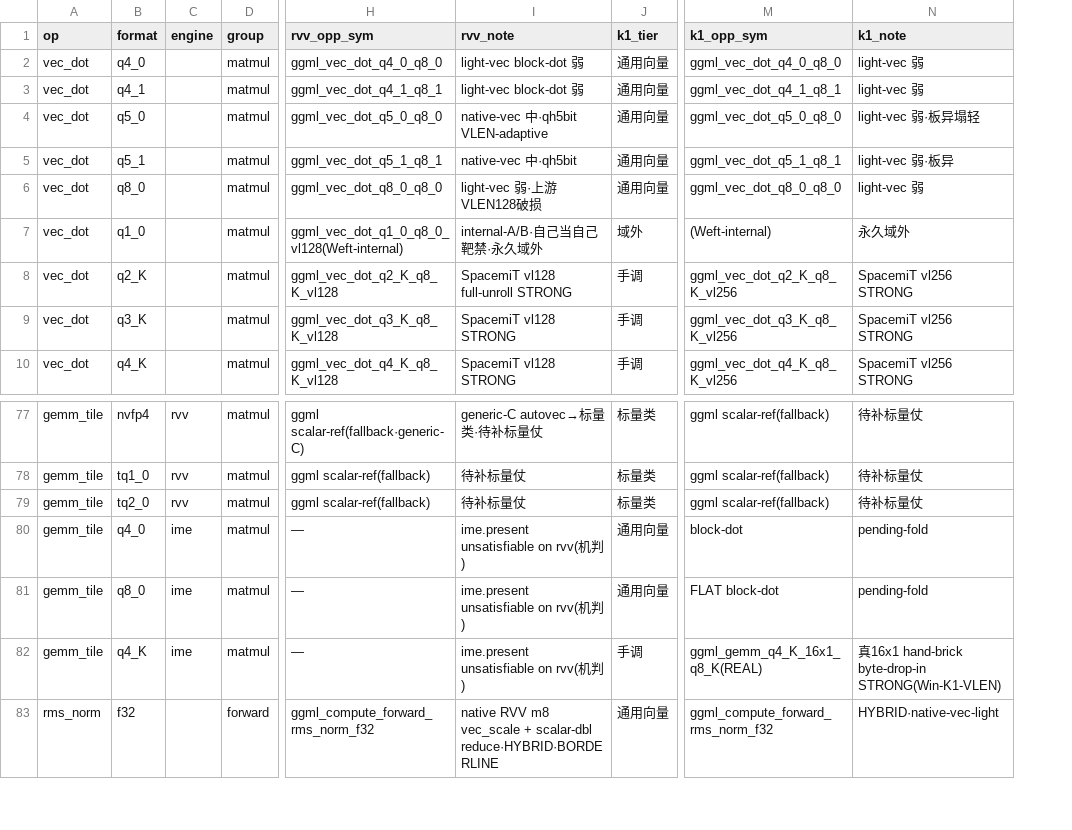
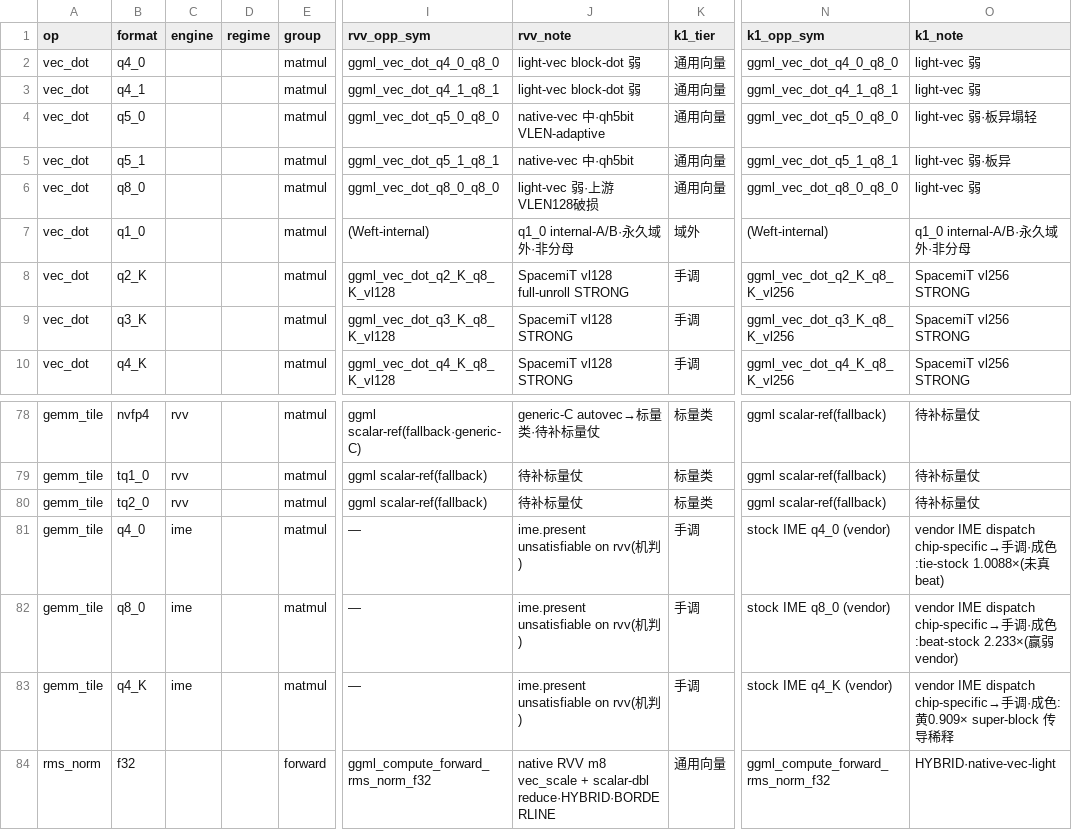
Before and after one commit to zzyu5/TianChen-RV, a CSV file: experiments/active/result-tables/T3_master_rebuild.csv, drawn as a sheet; only a part is shown, gaps mark what is left out; addresses are those after the commit; the diff covers the shown part only; the diff names each change by its address in the sheet, - before the commit and + after, or states it on an @@ line.

```diff
--- a/experiments/active/result-tables/T3_master_rebuild.csv
+++ b/experiments/active/result-tables/T3_master_rebuild.csv
+column D (regime), empty
-I7 (rvv_opp_sym): ggml_vec_dot_q1_0_q8_0_vl128(Weft-internal)
+I7 (rvv_opp_sym): (Weft-internal)
-J7 (rvv_note): internal-A/B·自己当自己靶禁·永久域外
+J7 (rvv_note): q1_0 internal-A/B·永久域外·非分母
-O7 (k1_note): 永久域外
+O7 (k1_note): q1_0 internal-A/B·永久域外·非分母
-K81:K82 (k1_tier): 通用向量
+K81:K82 (k1_tier): 手调
-N81 (k1_opp_sym): block-dot
+N81 (k1_opp_sym): stock IME q4_0 (vendor)
-O81 (k1_note): pending-fold
+O81 (k1_note): vendor IME dispatch chip-specific→手调·成色:tie-stock 1.0088×(未真beat)
-N82 (k1_opp_sym): FLAT block-dot
+N82 (k1_opp_sym): stock IME q8_0 (vendor)
-O82 (k1_note): pending-fold
+O82 (k1_note): vendor IME dispatch chip-specific→手调·成色:beat-stock 2.233×(赢弱vendor)
-N83 (k1_opp_sym): ggml_gemm_q4_K_16x1_q8_K(REAL)
+N83 (k1_opp_sym): stock IME q4_K (vendor)
-O83 (k1_note): 真16x1 hand-brick byte-drop-in STRONG(Win-K1-VLEN)
+O83 (k1_note): vendor IME dispatch chip-specific→手调·成色:黄0.909× super-block 传导稀释
```
Also changed, not shown: 1 added row and 50 edited cells elsewhere in this file, 4 other files.
